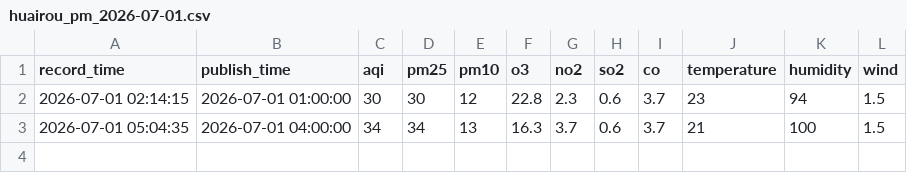
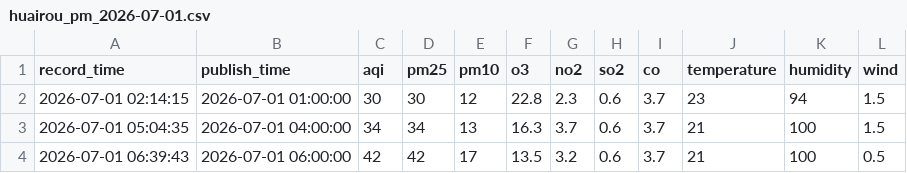
Before and after one commit to 5sncwcvt4h-star/huairouPM, a CSV file: data/2026-07/huairou_pm_2026-07-01.csv, drawn as a sheet; the diff names each change by its address in the sheet, - before the commit and + after, or states it on an @@ line.

```diff
--- a/data/2026-07/huairou_pm_2026-07-01.csv
+++ b/data/2026-07/huairou_pm_2026-07-01.csv
+row 4: 2026-07-01 06:39:43 | 2026-07-01 06:00:00 | 42 | 42 | 17 | 13.5 | 3.2 | 0.6 | 3.7 | 21 | 100 | 0.5
```
